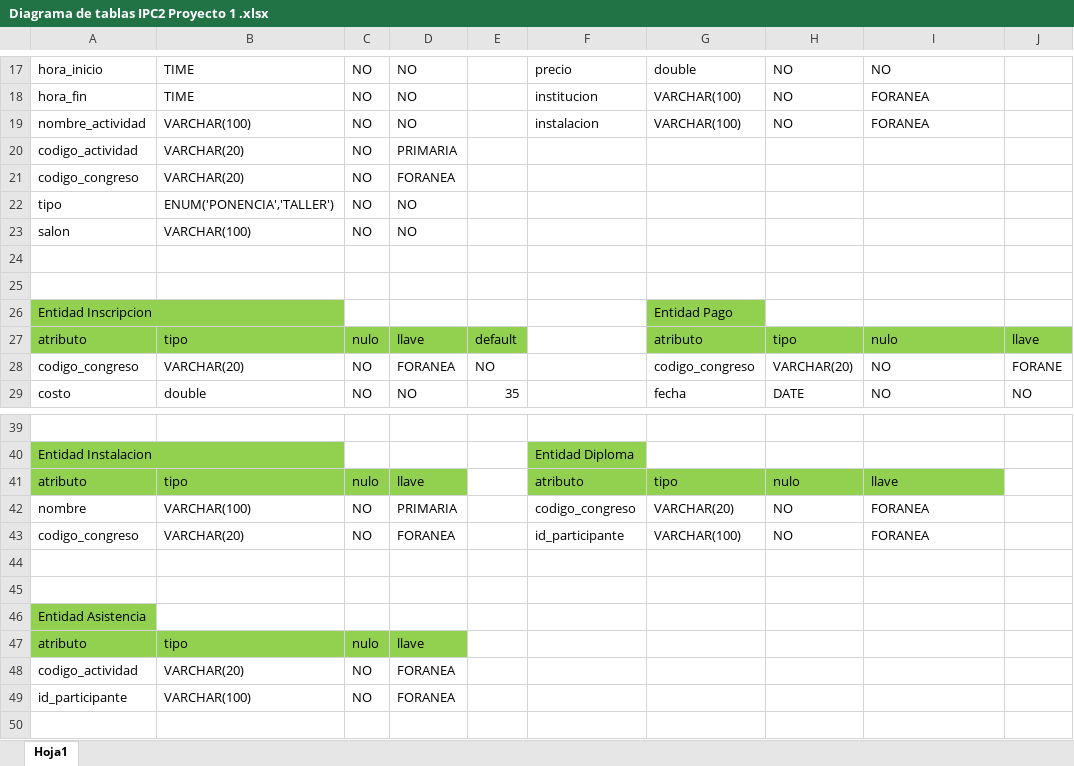
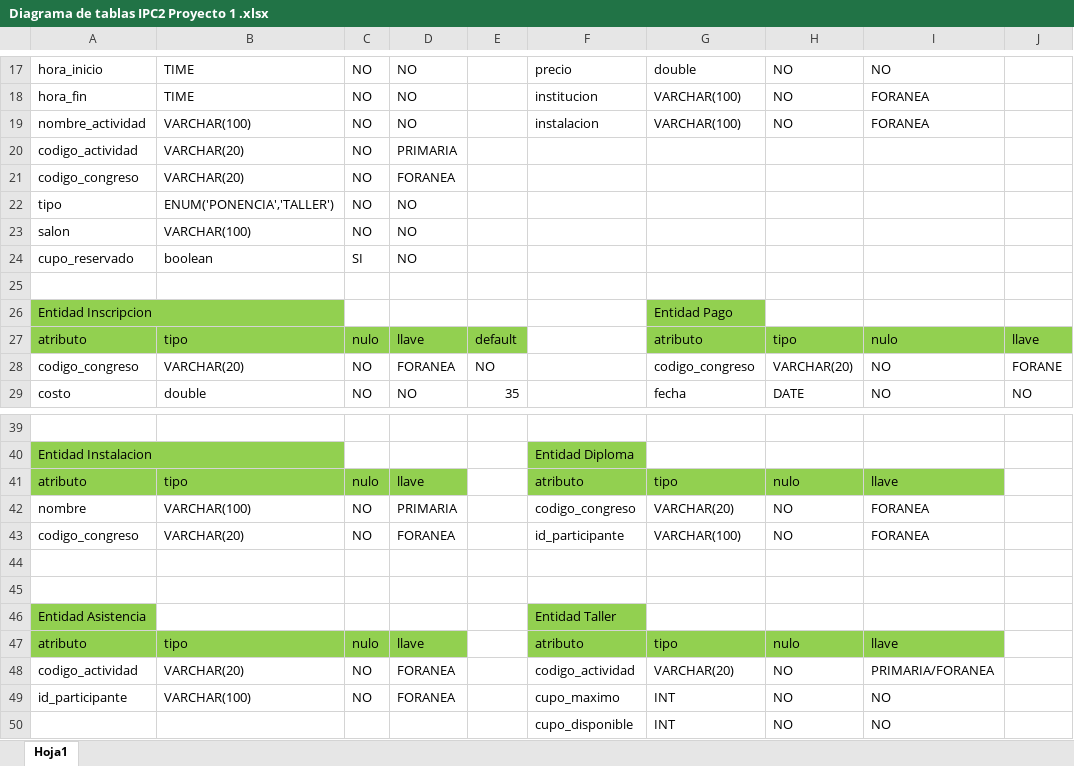
Before and after one commit to julioOv-1104/Proyecto1-IPC2-AppWeb, an Excel workbook: Diagrama de tablas IPC2 Proyecto 1 .xlsx, sheet Hoja1, drawn as a sheet; only a part is shown, gaps mark what is left out; values as stored, in another font and other column widths than the file's, no borders; the diff names each change by its address in the sheet, - before the commit and + after, or states it on an @@ line.

Commit message:
arreglos en mapeo fisico y estructura del diagrama E/R

```diff
--- a/Diagrama de tablas IPC2 Proyecto 1 .xlsx (sheet Hoja1)
+++ b/Diagrama de tablas IPC2 Proyecto 1 .xlsx (sheet Hoja1)
-row 24: (empty)
+row 24: cupo_reservado | boolean | SI | NO
-F46: (empty)
+F46: Entidad Taller
-F46 fill: none
+F46 fill: #92D050
-F47: (empty)
+F47: atributo
-F47:I47 fill: none
+F47:I47 fill: #92D050
-G47: (empty)
+G47: tipo
-H47: (empty)
+H47: nulo
-I47: (empty)
+I47: llave
-F48: (empty)
+F48: codigo_actividad
-G48: (empty)
+G48: VARCHAR(20)
-H48:H49: (empty)
+H48:H49: NO
-I48: (empty)
+I48: PRIMARIA/FORANEA
-F49: (empty)
+F49: cupo_maximo
-G49: (empty)
+G49: INT
-I49: (empty)
+I49: NO
+row 50:  |  |  |  |  | cupo_disponible | INT | NO | NO
```
Also changed, not shown: 3 other files.
